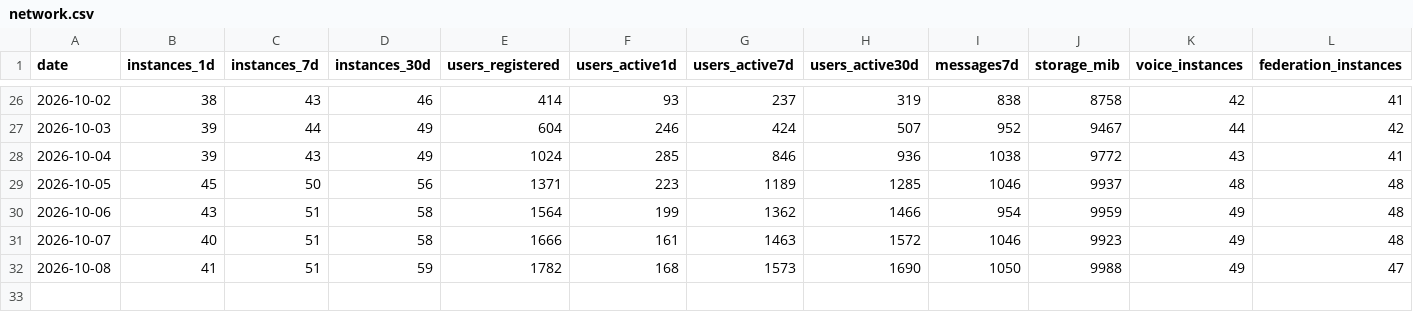
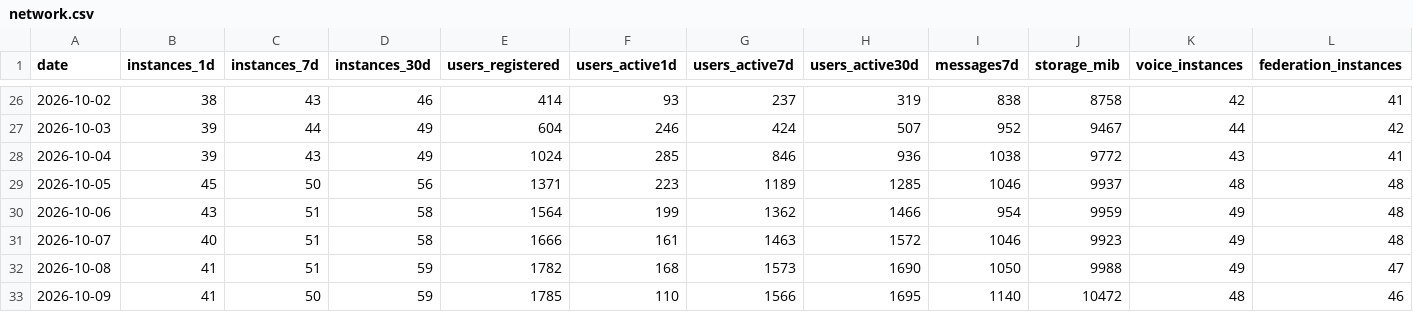
Before and after one commit to TheZwiss/backspace, a CSV file: telemetry/network.csv, drawn as a sheet; only a part is shown, gaps mark what is left out; the diff names each change by its address in the sheet, - before the commit and + after, or states it on an @@ line.

```diff
--- a/telemetry/network.csv
+++ b/telemetry/network.csv
+row 33: 2026-10-09 | 41 | 50 | 59 | 1785 | 110 | 1566 | 1695 | 1140 | 10472 | 48 | 46
```
Also changed, not shown: forks.csv, repo.csv, 10 other files.
